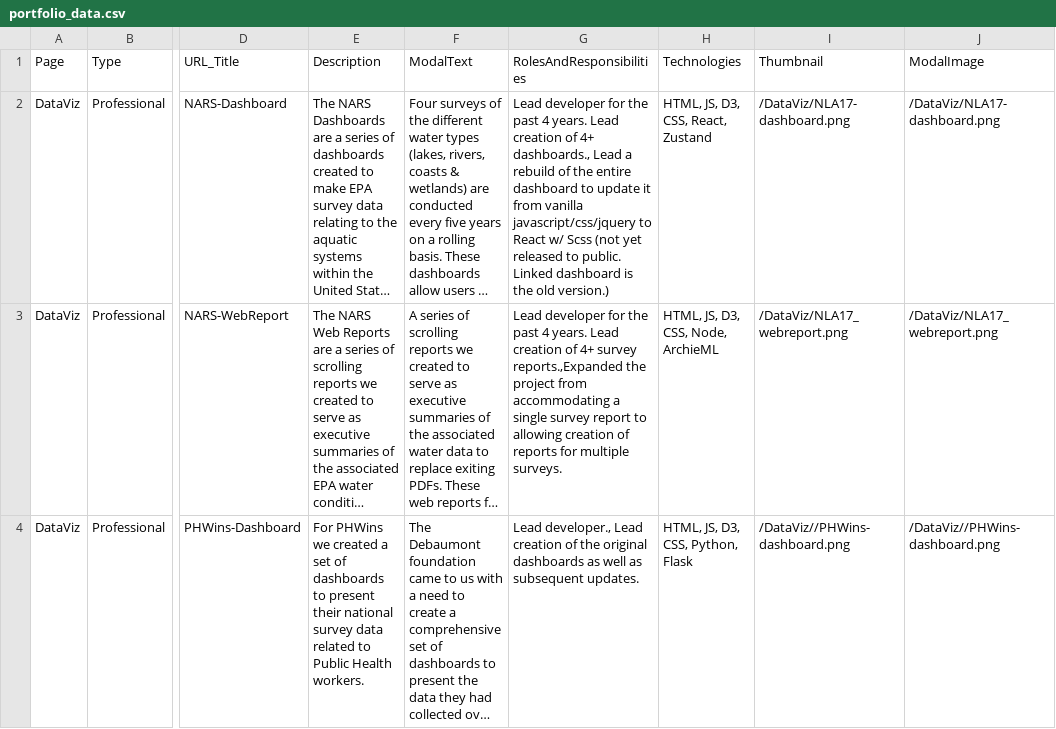
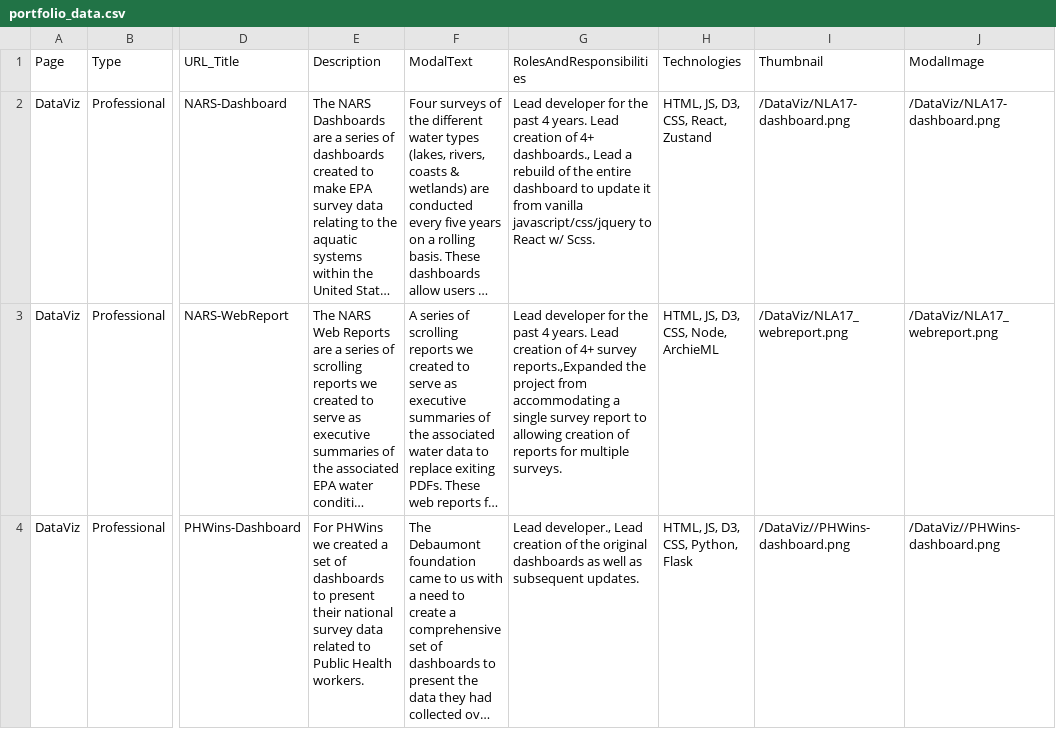
Before and after one commit to sbrreed/personal-website, a CSV file: public/portfolio_data.csv, drawn as a sheet; only a part is shown, gaps mark what is left out; long unchanged cells end in …; the diff names each change by its address in the sheet, - before the commit and + after, or states it on an @@ line.

Commit message:
updated text in NARS dashboard modal

```diff
--- a/public/portfolio_data.csv
+++ b/public/portfolio_data.csv
-G2 (RolesAndResponsibilities): …React w/ Scss (not yet released to public. Linked dashboard is the old version.)
+G2 (RolesAndResponsibilities): …React w/ Scss.
```
